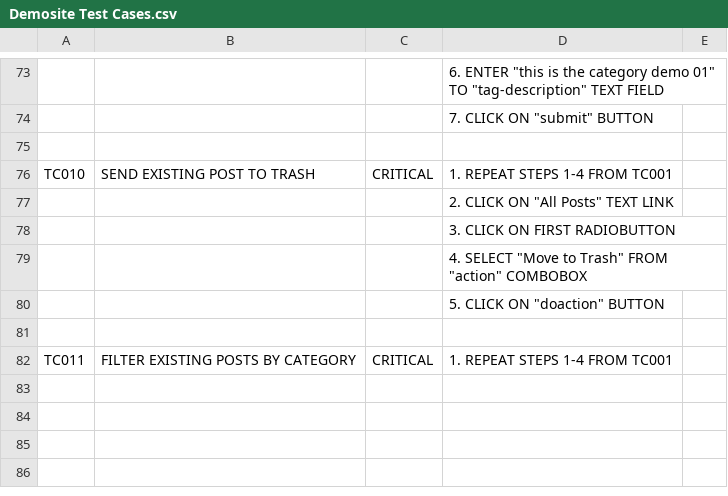
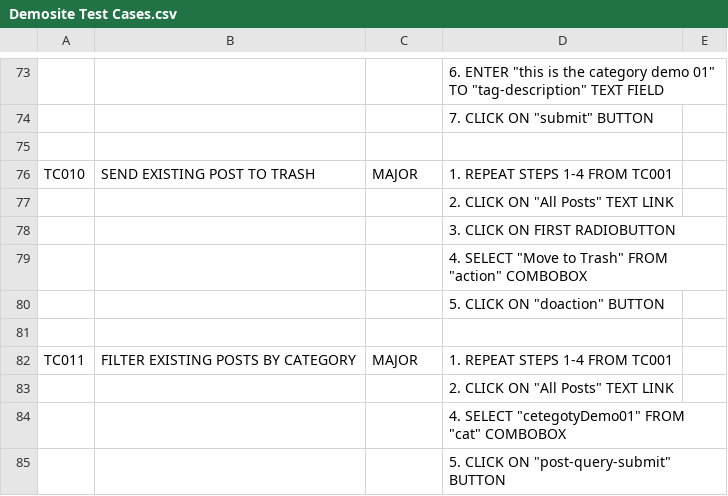
Before and after one commit to marcelomilera/DemositeTest, a CSV file: Demosite Test Cases.csv, drawn as a sheet; only a part is shown, gaps mark what is left out; the diff names each change by its address in the sheet, - before the commit and + after, or states it on an @@ line.

Commit message:
Update Demosite Test Cases.csv

```diff
--- a/Demosite Test Cases.csv
+++ b/Demosite Test Cases.csv
-C76: CRITICAL
+C76: MAJOR
-C82: CRITICAL
+C82: MAJOR
+row 83:  |  |  | 2. CLICK ON "All Posts" TEXT LINK
+row 84:  |  |  | 4. SELECT "cetegotyDemo01" FROM "cat" COMBOBOX
+row 85:  |  |  | 5. CLICK ON "post-query-submit" BUTTON
```
